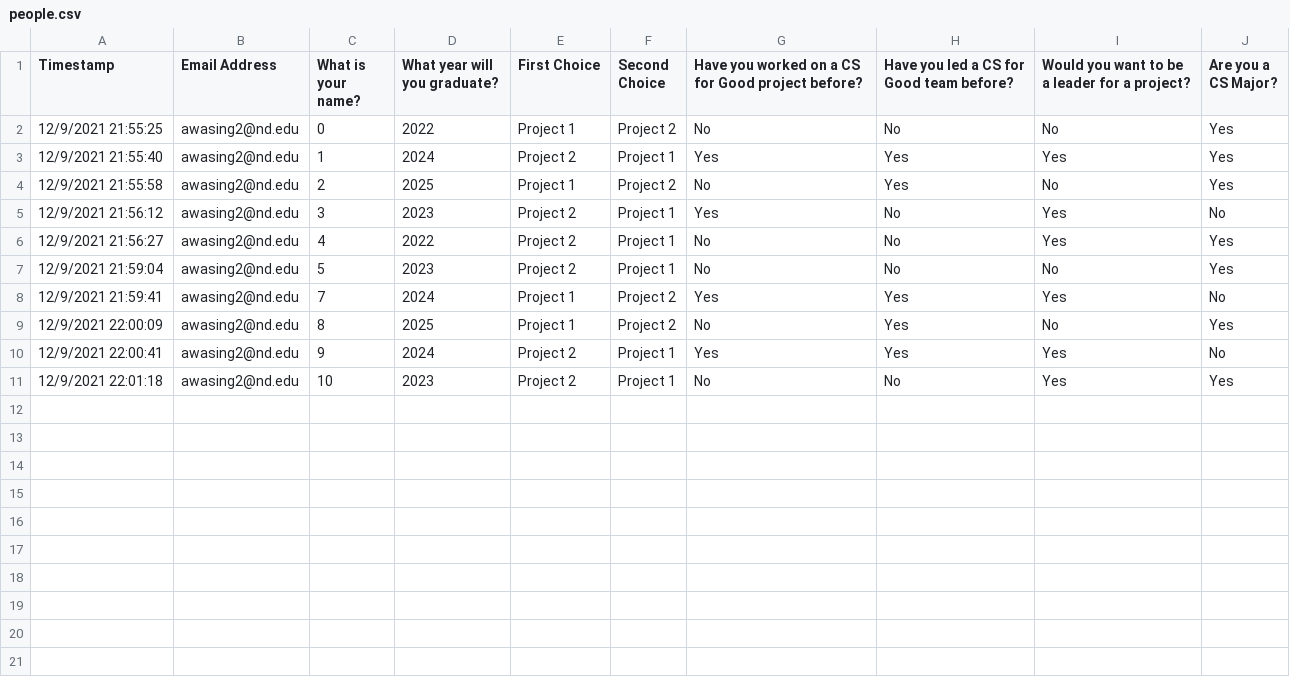
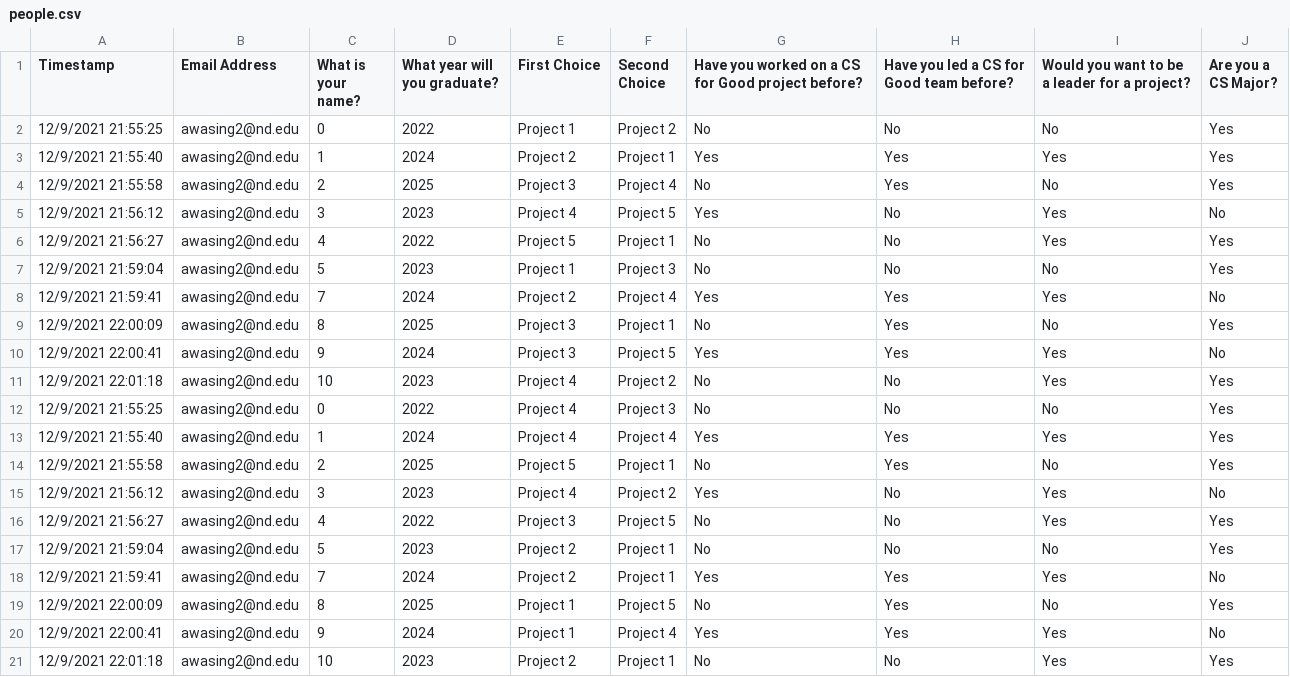
Before and after one commit to wasingera/project-management, a CSV file: cs4good/people.csv, drawn as a sheet.

```diff
--- a/cs4good/people.csv
+++ b/cs4good/people.csv
@@ -3,9 +3,19 @@ Timestamp,Email Address,What is your name?,What year will you graduate?,First Ch
 12/9/2021 21:55:40,awasing2@nd.edu,1,2024,Project 2,Project 1,Yes,Yes,Yes,Yes
-12/9/2021 21:55:58,awasing2@nd.edu,2,2025,Project 1,Project 2,No,Yes,No,Yes
-12/9/2021 21:56:12,awasing2@nd.edu,3,2023,Project 2,Project 1,Yes,No,Yes,No
-12/9/2021 21:56:27,awasing2@nd.edu,4,2022,Project 2,Project 1,No,No,Yes,Yes
+12/9/2021 21:55:58,awasing2@nd.edu,2,2025,Project 3,Project 4,No,Yes,No,Yes
+12/9/2021 21:56:12,awasing2@nd.edu,3,2023,Project 4,Project 5,Yes,No,Yes,No
+12/9/2021 21:56:27,awasing2@nd.edu,4,2022,Project 5,Project 1,No,No,Yes,Yes
+12/9/2021 21:59:04,awasing2@nd.edu,5,2023,Project 1,Project 3,No,No,No,Yes
+12/9/2021 21:59:41,awasing2@nd.edu,7,2024,Project 2,Project 4,Yes,Yes,Yes,No
+12/9/2021 22:00:09,awasing2@nd.edu,8,2025,Project 3,Project 1,No,Yes,No,Yes
+12/9/2021 22:00:41,awasing2@nd.edu,9,2024,Project 3,Project 5,Yes,Yes,Yes,No
+12/9/2021 22:01:18,awasing2@nd.edu,10,2023,Project 4,Project 2,No,No,Yes,Yes
+12/9/2021 21:55:25,awasing2@nd.edu,0,2022,Project 4,Project 3,No,No,No,Yes
+12/9/2021 21:55:40,awasing2@nd.edu,1,2024,Project 4,Project 4,Yes,Yes,Yes,Yes
+12/9/2021 21:55:58,awasing2@nd.edu,2,2025,Project 5,Project 1,No,Yes,No,Yes
+12/9/2021 21:56:12,awasing2@nd.edu,3,2023,Project 4,Project 2,Yes,No,Yes,No
+12/9/2021 21:56:27,awasing2@nd.edu,4,2022,Project 3,Project 5,No,No,Yes,Yes
 12/9/2021 21:59:04,awasing2@nd.edu,5,2023,Project 2,Project 1,No,No,No,Yes
-12/9/2021 21:59:41,awasing2@nd.edu,7,2024,Project 1,Project 2,Yes,Yes,Yes,No
-12/9/2021 22:00:09,awasing2@nd.edu,8,2025,Project 1,Project 2,No,Yes,No,Yes
-12/9/2021 22:00:41,awasing2@nd.edu,9,2024,Project 2,Project 1,Yes,Yes,Yes,No
+12/9/2021 21:59:41,awasing2@nd.edu,7,2024,Project 2,Project 1,Yes,Yes,Yes,No
+12/9/2021 22:00:09,awasing2@nd.edu,8,2025,Project 1,Project 5,No,Yes,No,Yes
+12/9/2021 22:00:41,awasing2@nd.edu,9,2024,Project 1,Project 4,Yes,Yes,Yes,No
 12/9/2021 22:01:18,awasing2@nd.edu,10,2023,Project 2,Project 1,No,No,Yes,Yes
```
Also changed, not shown: 5 other files.
